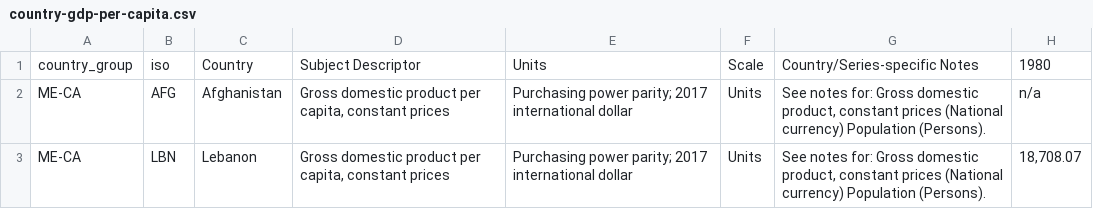
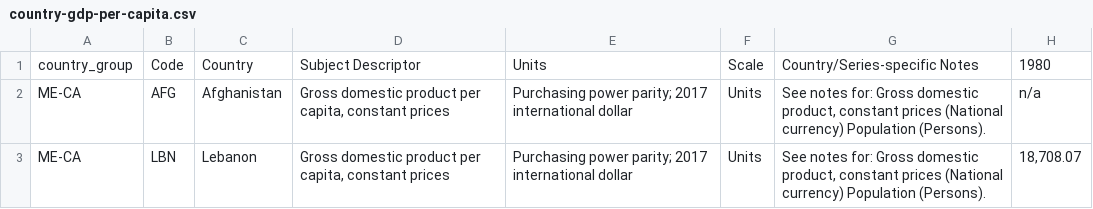
Before and after one commit to syuu-syuu/epi_dashboard, a CSV file: world-map/public/data/country-gdp-per-capita.csv (was alicia/data/country-gdp-per-capita.csv), drawn as a sheet; only a part is shown; the diff names each change by its address in the sheet, - before the commit and + after, or states it on an @@ line.

Commit message:
world map react code
complete world map code with sliding year selection and changing color based on countries

```diff
--- a/alicia/data/country-gdp-per-capita.csv
+++ b/world-map/public/data/country-gdp-per-capita.csv
-B1: iso
+B1: Code
```
Also changed, not shown: 30 other files.
